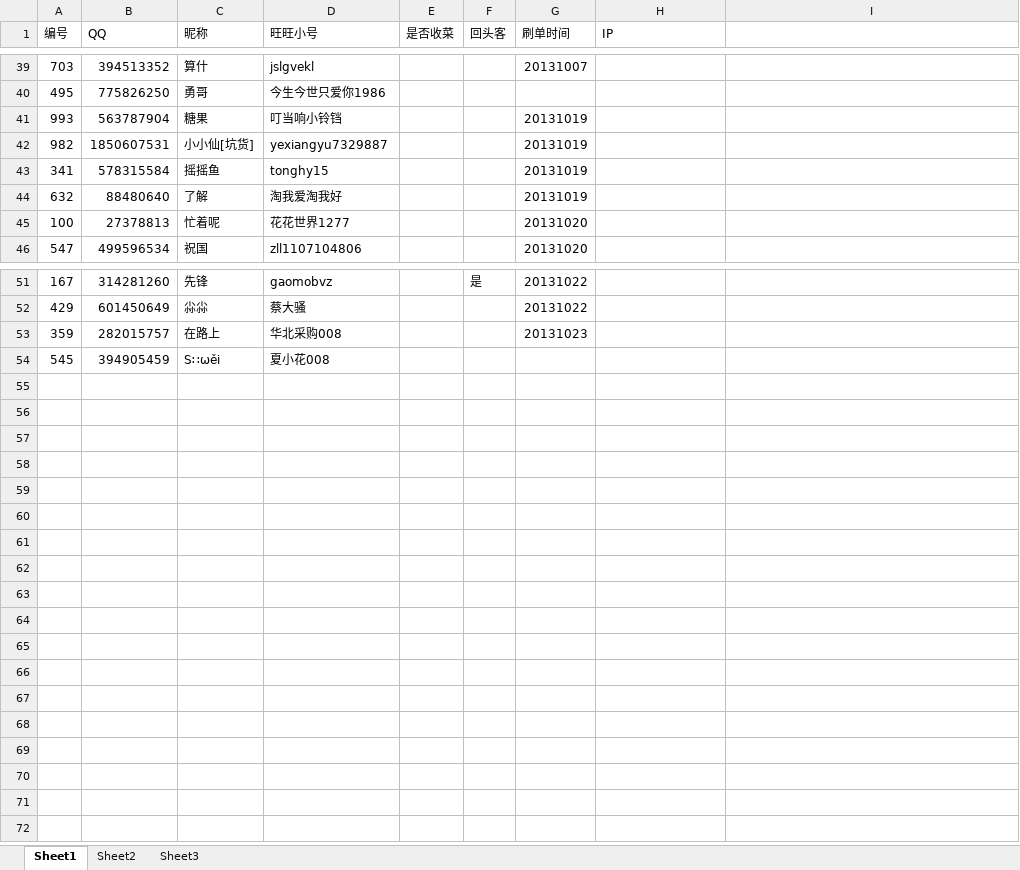
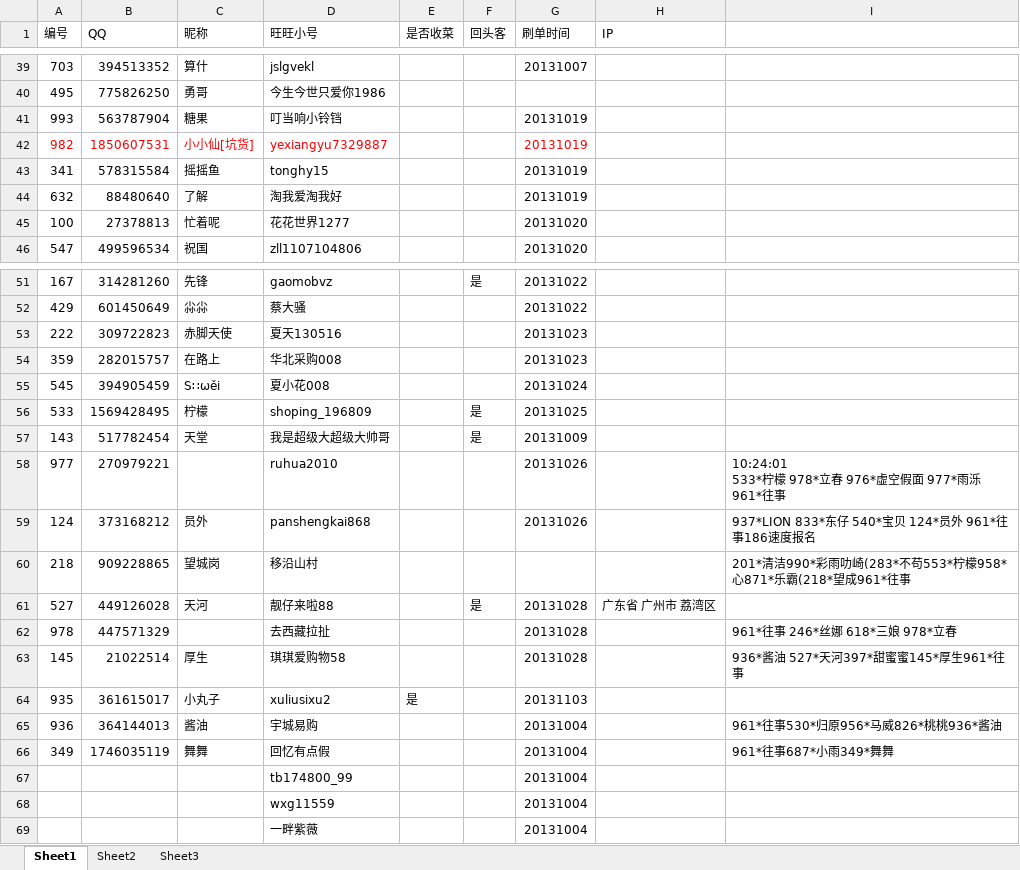
Before and after one commit to CocacolaSh/FakeThing, an Excel workbook: 开心果园.xlsx, sheet Sheet1, drawn as a sheet; only a part is shown, gaps mark what is left out; values as stored, in another font and other column widths than the file's, no borders; addresses are those after the commit; ↵ is a line break in a cell; the diff names each change by its address in the sheet, - before the commit and + after, or states it on an @@ line.

```diff
--- a/开心果园.xlsx (sheet Sheet1)
+++ b/开心果园.xlsx (sheet Sheet1)
-A42:D42 text colour: black
+A42:D42 text colour: #FF0000
-G42 text colour: black
+G42 text colour: #FF0000
+row 53: 222 | 309722823 | 赤脚天使 | 夏天130516 |  |  | 20131023
-G55 (刷单时间): (empty)
+G55 (刷单时间): 20131024
+row 56: 533 | 1569428495 | 柠檬 | shoping_196809 |  | 是 | 20131025
+row 57: 143 | 517782454 | 天堂 | 我是超级大超级大帅哥 |  | 是 | 20131009
+row 58: 977 | 270979221 |  | ruhua2010 |  |  | 20131026 |  | 10:24:01 ↵ 533*柠檬 978*立春 976*虚空假面 977*雨泺 961*往事
+row 59: 124 | 373168212 | 员外 | panshengkai868 |  |  | 20131026 |  | 937*LION 833*东仔 540*宝贝 124*员外 961*往事186速度报名
+row 60: 218 | 909228865 | 望城岗 | 移沿山村 |  |  |  |  | 201*清洁990*彩雨叻崎(283*不苟553*柠檬958*心871*乐霸(218*望成961*往事
+row 61: 527 | 449126028 | 天河 | 靓仔来啦88 |  | 是 | 20131028 | 广东省 广州市 荔湾区
+row 62: 978 | 447571329 |  | 去西藏拉扯 |  |  | 20131028 |  | 961*往事 246*丝娜 618*三娘 978*立春
+row 63: 145 | 21022514 | 厚生 | 琪琪爱购物58 |  |  | 20131028 |  | 936*酱油 527*天河397*甜蜜蜜145*厚生961*往事
+row 64: 935 | 361615017 | 小丸子 | xuliusixu2 | 是 |  | 20131103
+row 65: 936 | 364144013 | 酱油 | 宇城易购 |  |  | 20131004 |  | 961*往事530*归原956*马威826*桃桃936*酱油
+row 66: 349 | 1746035119 | 舞舞 | 回忆有点假 |  |  | 20131004 |  | 961*往事687*小雨349*舞舞
+row 67:  |  |  | tb174800_99 |  |  | 20131004
+row 68:  |  |  | wxg11559 |  |  | 20131004
+row 69:  |  |  | 一畔紫薇 |  |  | 20131004
```
Also changed, not shown: 小号 (自动保存的).xlsx, 2 other files.
